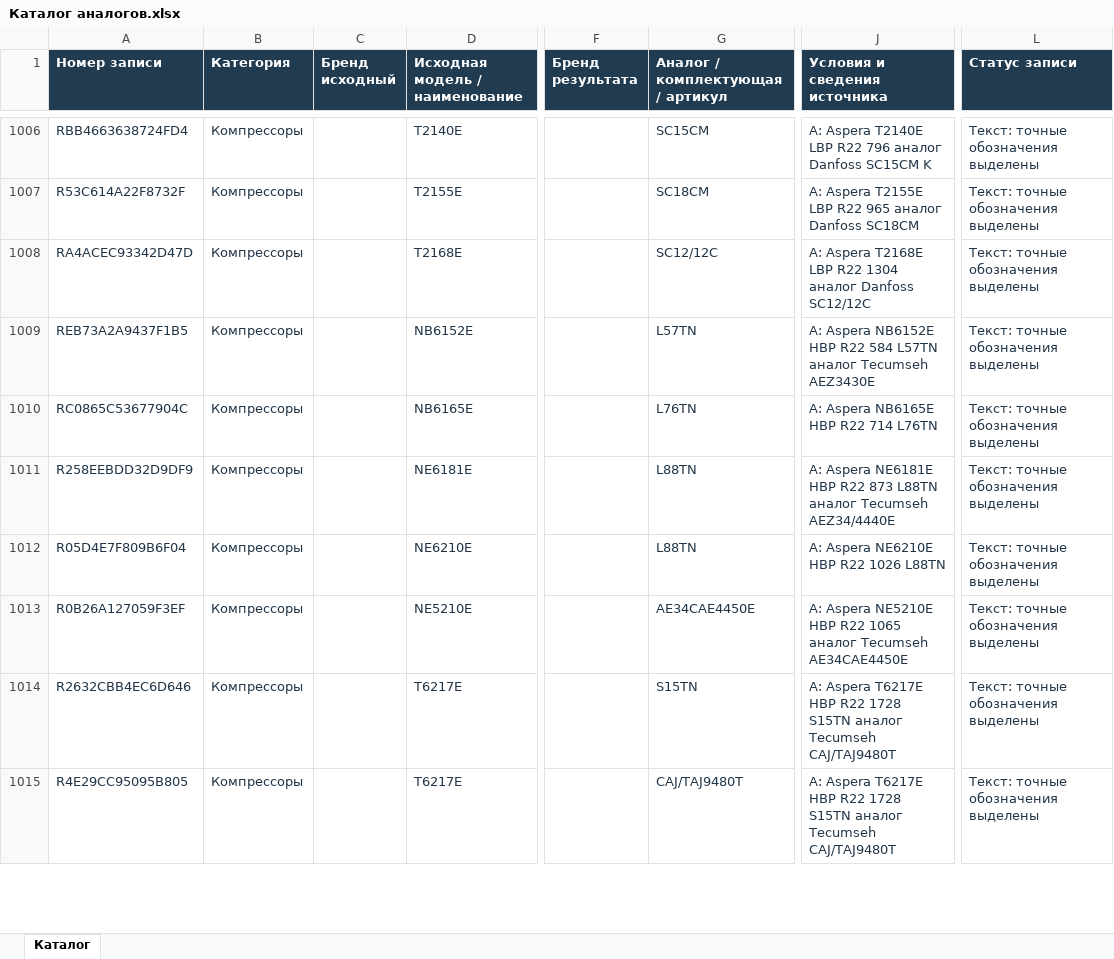
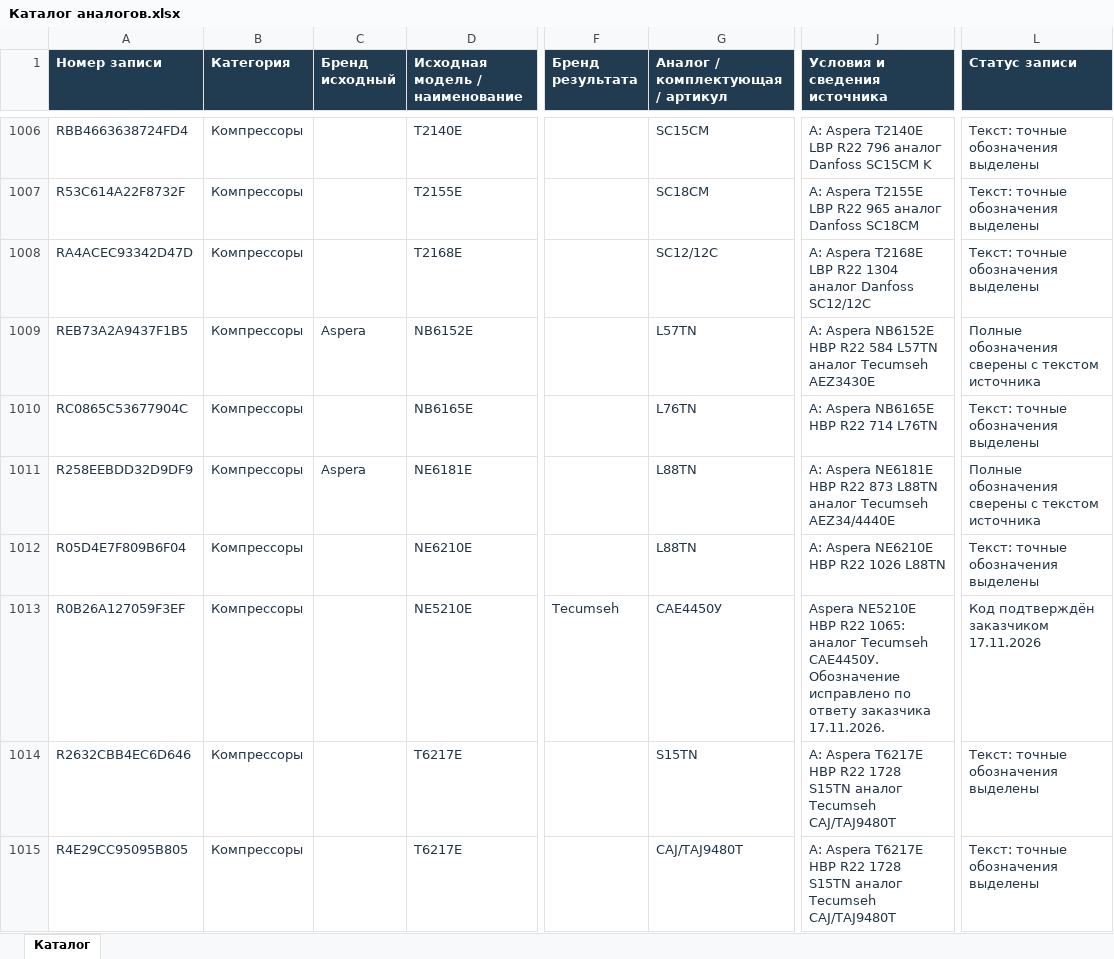
Before and after one commit to evvalon/spare-parts-catalog, an Excel workbook: Каталог аналогов.xlsx, sheet Каталог, drawn as a sheet; only a part is shown, gaps mark what is left out; values as stored, in another font and other column widths than the file's, no borders; conditional formats and table styles not drawn; the diff covers the shown part only; the diff names each change by its address in the sheet, - before the commit and + after, or states it on an @@ line.

```diff
--- a/Каталог аналогов.xlsx (sheet Каталог)
+++ b/Каталог аналогов.xlsx (sheet Каталог)
-C1009 (Бренд исходный): (empty)
+C1009 (Бренд исходный): Aspera
-L1009 (Статус записи): Текст: точные обозначения выделены
+L1009 (Статус записи): Полные обозначения сверены с текстом источника
-C1011 (Бренд исходный): (empty)
+C1011 (Бренд исходный): Aspera
-L1011 (Статус записи): Текст: точные обозначения выделены
+L1011 (Статус записи): Полные обозначения сверены с текстом источника
-F1013 (Бренд результата): (empty)
+F1013 (Бренд результата): Tecumseh
-G1013 (Аналог / комплектующая / артикул): AE34CAE4450E
+G1013 (Аналог / комплектующая / артикул): САЕ4450У
-J1013 (Условия и сведения источника): A: Aspera NE5210E HBP R22 1065 аналог Tecumseh AE34CAE4450E
+J1013 (Условия и сведения источника): Aspera NE5210E HBP R22 1065: аналог Tecumseh САЕ4450У. Обозначение исправлено по ответу заказчика 17.11.2026.
-L1013 (Статус записи): Текст: точные обозначения выделены
+L1013 (Статус записи): Код подтверждён заказчиком 17.11.2026
```
Also changed, not shown: 57 added rows and 101 edited cells elsewhere in this sheet, 12 other files.
